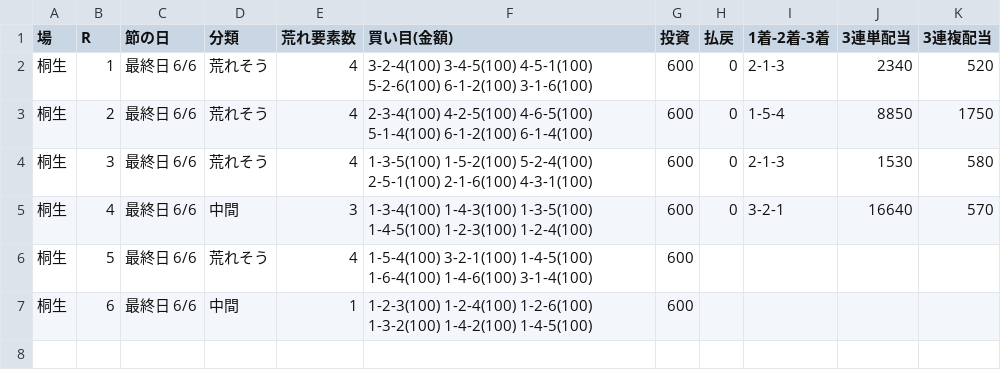
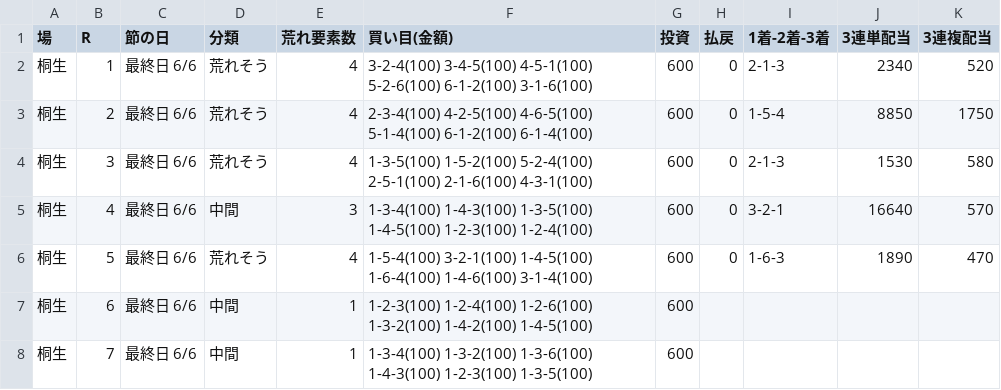
Before and after one commit to 777peipeipei-cmd/777reposi, a TSV file: notes/picks/20261122_kiryu.tsv, drawn as a sheet.

```diff
--- a/notes/picks/20261122_kiryu.tsv
+++ b/notes/picks/20261122_kiryu.tsv
@@ -5,3 +5,4 @@
 桐生	4	最終日 6/6	中間	3	1-3-4(100) 1-4-3(100) 1-3-5(100) 1-4-5(100) 1-2-3(100) 1-2-4(100)	600	0	3-2-1	16640	570
-桐生	5	最終日 6/6	荒れそう	4	1-5-4(100) 3-2-1(100) 1-4-5(100) 1-6-4(100) 1-4-6(100) 3-1-4(100)	600				
+桐生	5	最終日 6/6	荒れそう	4	1-5-4(100) 3-2-1(100) 1-4-5(100) 1-6-4(100) 1-4-6(100) 3-1-4(100)	600	0	1-6-3	1890	470
 桐生	6	最終日 6/6	中間	1	1-2-3(100) 1-2-4(100) 1-2-6(100) 1-3-2(100) 1-4-2(100) 1-4-5(100)	600				
+桐生	7	最終日 6/6	中間	1	1-3-4(100) 1-3-2(100) 1-3-6(100) 1-4-3(100) 1-2-3(100) 1-3-5(100)	600				
```
